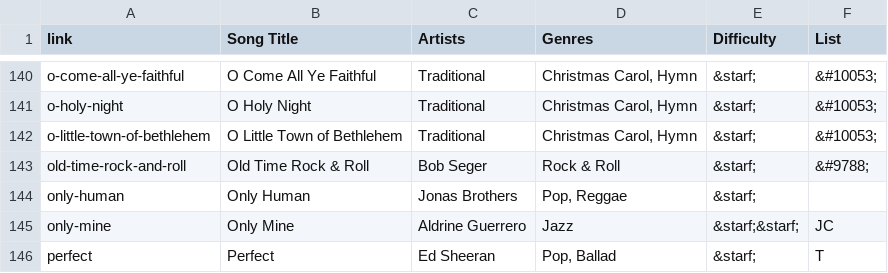
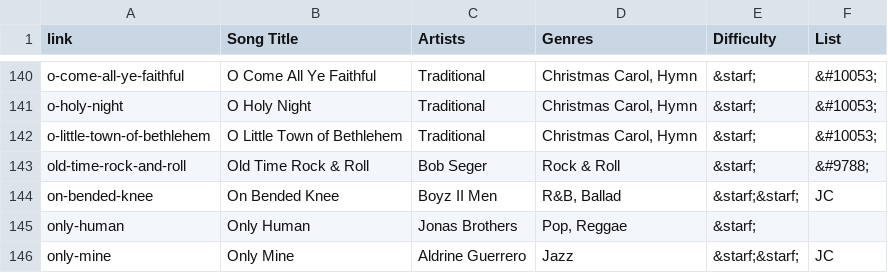
Before and after one commit to TMNTfever/TMNTfever.github.io, a TSV file: ukulele-list.tsv, drawn as a sheet; only a part is shown, gaps mark what is left out; the shorter side is filled out with more unchanged rows; the diff names each change by its address in the sheet, - before the commit and + after, or states it on an @@ line.

Commit message:
Update ukulele-list.tsv

```diff
--- a/ukulele-list.tsv
+++ b/ukulele-list.tsv
+row 144: on-bended-knee | On Bended Knee | Boyz II Men | R&B, Ballad | &starf;&starf; | JC
```
